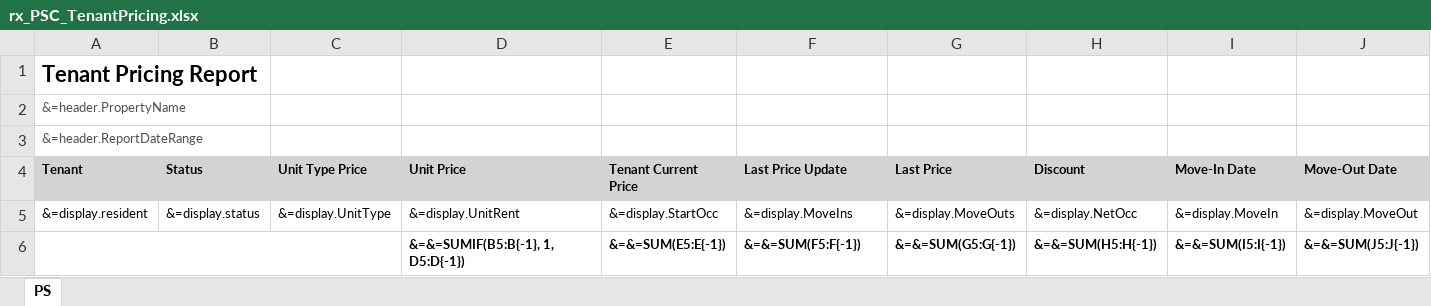
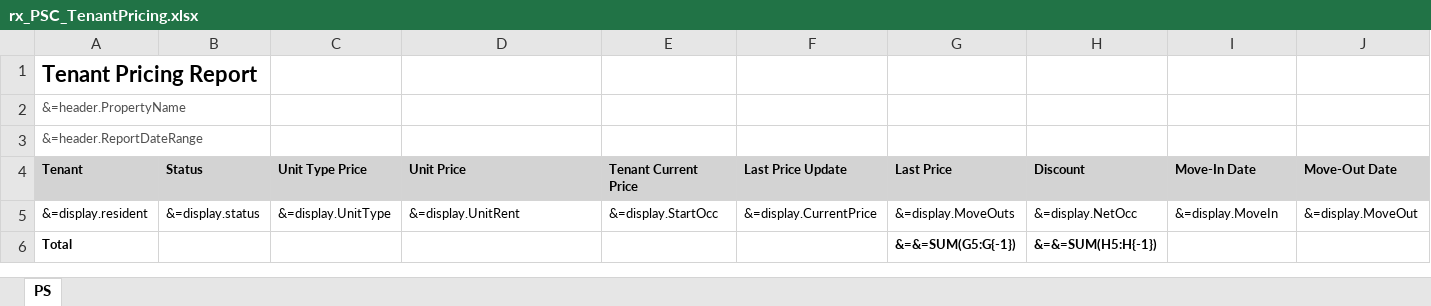
Before and after one commit to berilp/PSC_TenantPricingYSR, an Excel workbook: rx_PSC_TenantPricing.xlsx, sheet PS, drawn as a sheet; values as stored, in another font and other column widths than the file's, no borders; removed rows and columns are numbered as before the commit, all else as after; the diff names each change by its address in the sheet, - before the commit and + after, or states it on an @@ line.

Commit message:
Add discounts join

```diff
--- a/rx_PSC_TenantPricing.xlsx (sheet PS)
+++ b/rx_PSC_TenantPricing.xlsx (sheet PS)
-F5 (Last Price Update): &=display.MoveIns
+F5 (Last Price Update): &=display.CurrentPrice
-row 6:  |  |  | &=&=SUMIF(B5:B{-1}, 1, D5:D{-1}) | &=&=SUM(E5:E{-1}) | &=&=SUM(F5:F{-1}) | &=&=SUM(G5:G{-1}) | &=&=SUM(H5:H{-1}) | &=&=SUM(I5:I{-1}) | &=&=SUM(J5:J{-1})
+row 6: Total |  |  |  |  |  | &=&=SUM(G5:G{-1}) | &=&=SUM(H5:H{-1})
```
Also changed, not shown: 1 other file.
